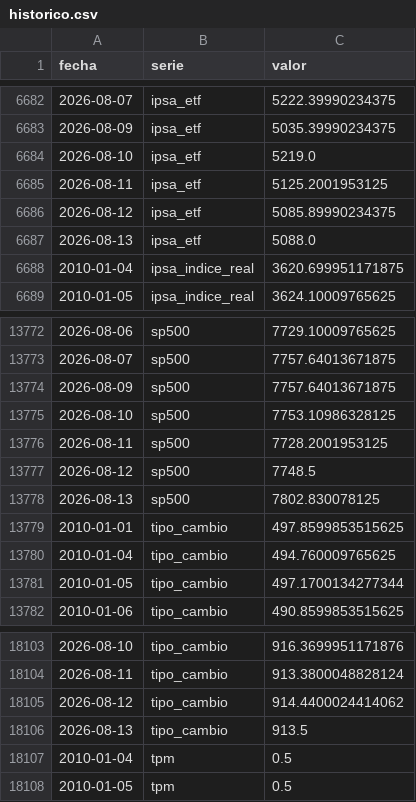
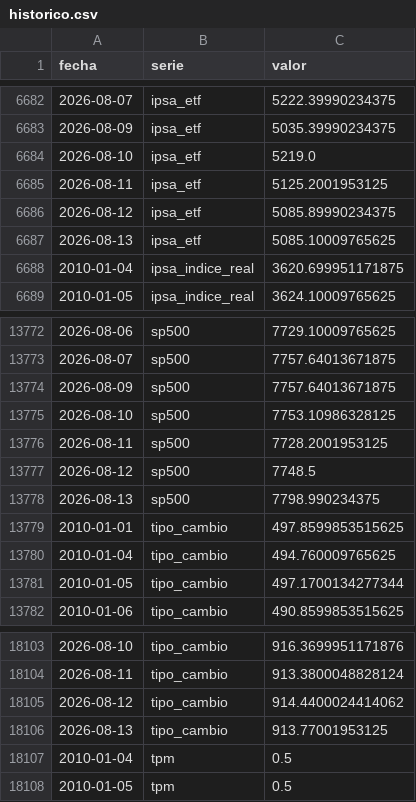
Before and after one commit to SebaM123/datos-economicos, a CSV file: data/historico.csv, drawn as a sheet; only a part is shown, gaps mark what is left out.

```diff
--- a/data/historico.csv
+++ b/data/historico.csv
@@ -6686,3 +6686,3 @@ fecha,serie,valor
 2026-08-12,ipsa_etf,5085.89990234375
-2026-08-13,ipsa_etf,5088.0
+2026-08-13,ipsa_etf,5085.10009765625
 2010-01-04,ipsa_indice_real,3620.699951171875
@@ -13777,3 +13777,3 @@ fecha,serie,valor
 2026-08-12,sp500,7748.5
-2026-08-13,sp500,7802.830078125
+2026-08-13,sp500,7798.990234375
 2010-01-01,tipo_cambio,497.8599853515625
@@ -18105,3 +18105,3 @@ fecha,serie,valor
 2026-08-12,tipo_cambio,914.4400024414062
-2026-08-13,tipo_cambio,913.5
+2026-08-13,tipo_cambio,913.77001953125
 2010-01-04,tpm,0.5
```
Also changed, not shown: 1 other file.
